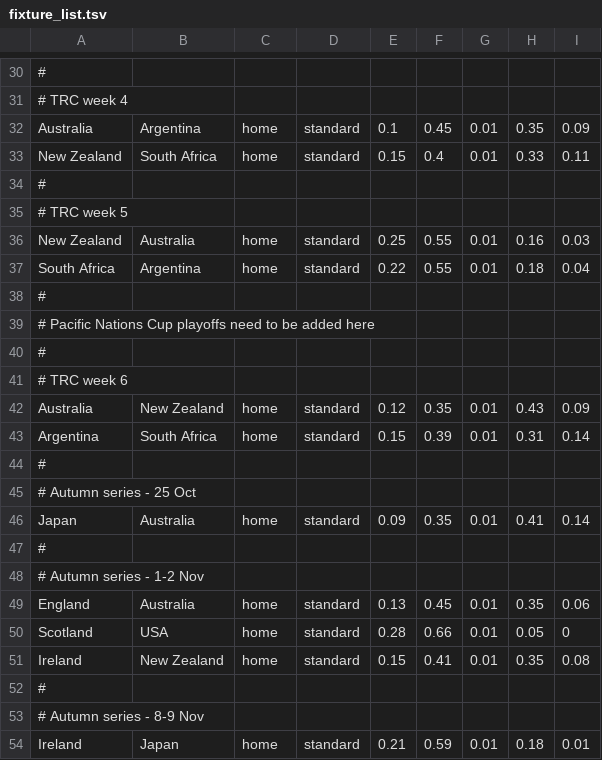
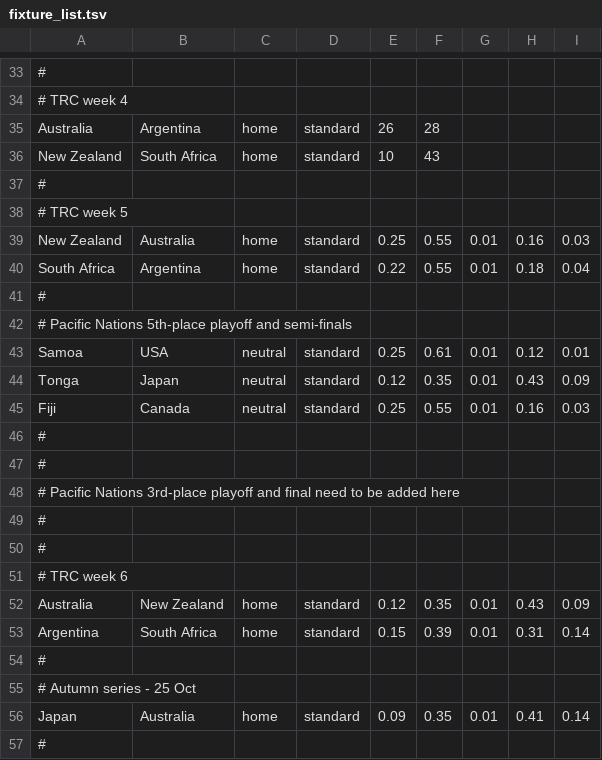
Before and after one commit to SystemsResearch/ranking_calculator, a TSV file: fixture_list.tsv, drawn as a sheet; only a part is shown, gaps mark what is left out; the shorter side is filled out with more unchanged rows; addresses are those after the commit; the diff covers the shown part only; the diff names each change by its address in the sheet, - before the commit and + after, or states it on an @@ line.

```diff
--- a/fixture_list.tsv
+++ b/fixture_list.tsv
-E35: 0.1
+E35: 26
-F35: 0.45
+F35: 28
-G35:G36: 0.01
+G35:G36: (empty)
-H35: 0.35
+H35: (empty)
-I35: 0.09
+I35: (empty)
-E36: 0.15
+E36: 10
-F36: 0.4
+F36: 43
-H36: 0.33
+H36: (empty)
-I36: 0.11
+I36: (empty)
-A42: …Pacific Nations Cup playoffs need to be added here
+A42: …Pacific Nations 5th-place playoff and semi-finals
+row 43: Samoa | USA | neutral | standard | 0.25 | 0.61 | 0.01 | 0.12 | 0.01
+row 44: Tonga | Japan | neutral | standard | 0.12 | 0.35 | 0.01 | 0.43 | 0.09
+row 45: Fiji | Canada | neutral | standard | 0.25 | 0.55 | 0.01 | 0.16 | 0.03
+row 47: #
+row 48: # Pacific Nations 3rd-place playoff and final need to be added here
+row 49: #
+row 50: #
```
Also changed, not shown: 3 added rows and 35 edited cells elsewhere in this file, 4 other files.
